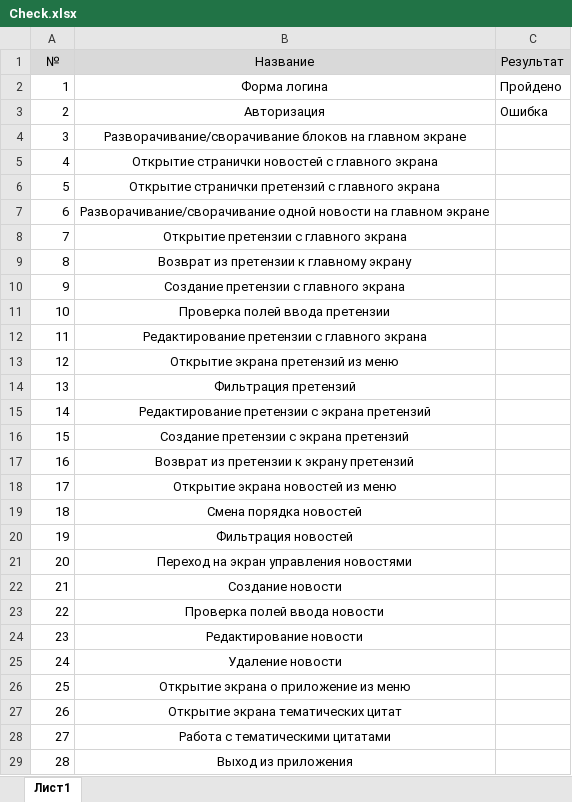
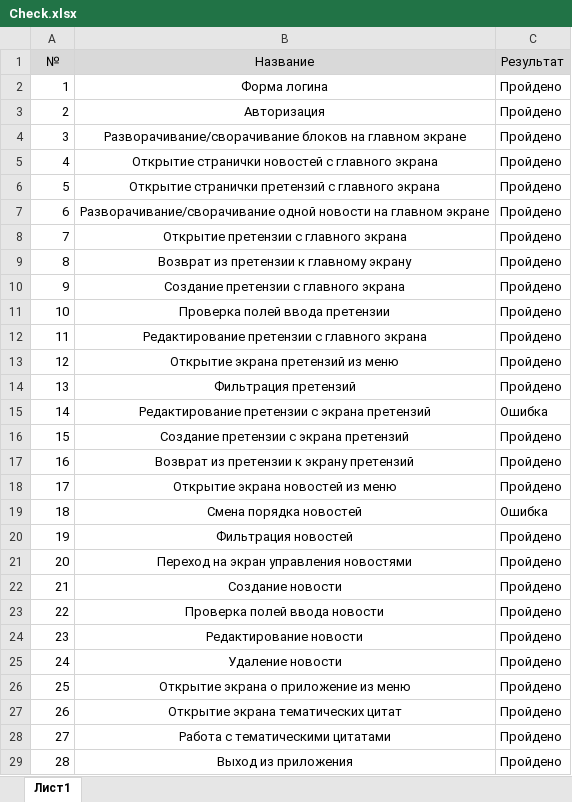
Before and after one commit to Orlov-D/qamid-diplom, an Excel workbook: Check.xlsx, sheet Лист1, drawn as a sheet; values as stored, in another font and other column widths than the file's, no borders; conditional formats not drawn; the diff names each change by its address in the sheet, - before the commit and + after, or states it on an @@ line.

```diff
--- a/Check.xlsx (sheet Лист1)
+++ b/Check.xlsx (sheet Лист1)
-C3 (Результат): Ошибка
+C3 (Результат): Пройдено
-C4:C14 (Результат): (empty)
+C4:C14 (Результат): Пройдено
-C15 (Результат): (empty)
+C15 (Результат): Ошибка
-C16:C18 (Результат): (empty)
+C16:C18 (Результат): Пройдено
-C19 (Результат): (empty)
+C19 (Результат): Ошибка
-C20:C29 (Результат): (empty)
+C20:C29 (Результат): Пройдено
```
Also changed, not shown: 17 other files.
